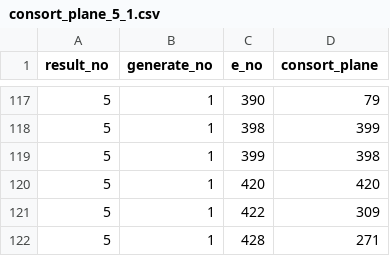
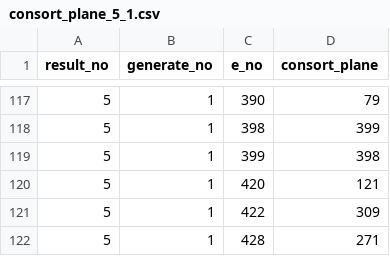
Before and after one commit to white-mns/mow_parse, a CSV file: output/chara/consort_plane_5_1.csv, drawn as a sheet; only a part is shown, gaps mark what is left out.

```diff
--- a/output/chara/consort_plane_5_1.csv
+++ b/output/chara/consort_plane_5_1.csv
@@ -119,3 +119,3 @@ result_no	generate_no	e_no	consort_plane
 5	1	399	398
-5	1	420	420
+5	1	420	121
 5	1	422	309
```
Also changed, not shown: output/chara/consort_plane_6_0.csv, 1 other file.
